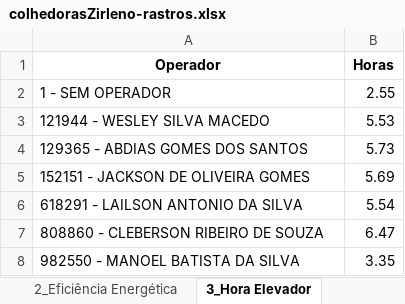
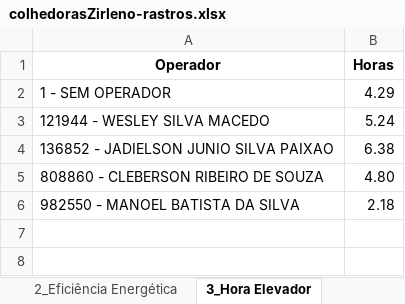
Before and after one commit to pro-gilliardaraujo/processamentoexcel, an Excel workbook: output/colhedorasZirleno-rastros.xlsx, sheet 3_Hora Elevador, drawn as a sheet; values as stored, in another font and other column widths than the file's, no borders; removed rows and columns are numbered as before the commit, all else as after; the diff names each change by its address in the sheet, - before the commit and + after, or states it on an @@ line.

```diff
--- a/output/colhedorasZirleno-rastros.xlsx (sheet 3_Hora Elevador)
+++ b/output/colhedorasZirleno-rastros.xlsx (sheet 3_Hora Elevador)
-B2 (Horas): 2.55
+B2 (Horas): 4.29
-B3 (Horas): 5.53
+B3 (Horas): 5.24
-row 4: 129365 - ABDIAS GOMES DOS SANTOS | 5.73
-row 5: 152151 - JACKSON DE OLIVEIRA GOMES | 5.69
-row 6: 618291 - LAILSON ANTONIO DA SILVA | 5.54
+row 4: 136852 - JADIELSON JUNIO SILVA PAIXAO | 6.38
-B5 (Horas): 6.47
+B5 (Horas): 4.80
-B6 (Horas): 3.35
+B6 (Horas): 2.18
```
Also changed, not shown: sheet BASE, sheet Coordenadas, sheet Base Calculo, sheet 4_Motor Ocioso, sheet Média Velocidade, sheet Horas Motor, 8 more sheets, 27 other files.
